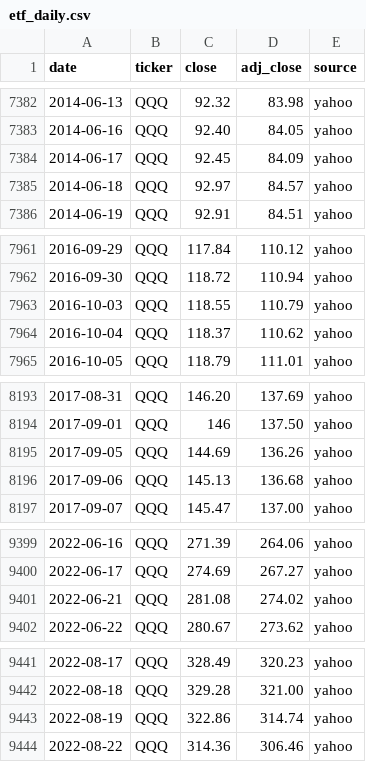
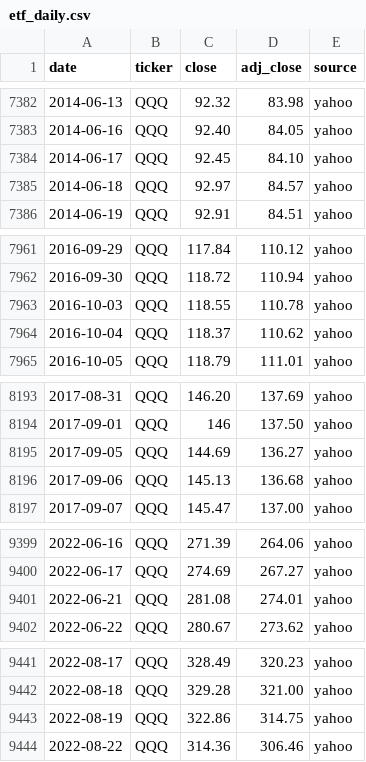
Before and after one commit to Jim-Lohse/investment-lab, a CSV file: data/prices/etf_daily.csv, drawn as a sheet; only a part is shown, gaps mark what is left out; the diff covers the shown part only.

```diff
--- a/data/prices/etf_daily.csv
+++ b/data/prices/etf_daily.csv
@@ -7383,3 +7383,3 @@ date,ticker,close,adj_close,source
 2014-06-16,QQQ,92.40,84.05,yahoo
-2014-06-17,QQQ,92.45,84.09,yahoo
+2014-06-17,QQQ,92.45,84.10,yahoo
 2014-06-18,QQQ,92.97,84.57,yahoo
@@ -7962,3 +7962,3 @@ date,ticker,close,adj_close,source
 2016-09-30,QQQ,118.72,110.94,yahoo
-2016-10-03,QQQ,118.55,110.79,yahoo
+2016-10-03,QQQ,118.55,110.78,yahoo
 2016-10-04,QQQ,118.37,110.62,yahoo
@@ -8194,3 +8194,3 @@ date,ticker,close,adj_close,source
 2017-09-01,QQQ,146,137.50,yahoo
-2017-09-05,QQQ,144.69,136.26,yahoo
+2017-09-05,QQQ,144.69,136.27,yahoo
 2017-09-06,QQQ,145.13,136.68,yahoo
@@ -9400,3 +9400,3 @@ date,ticker,close,adj_close,source
 2022-06-17,QQQ,274.69,267.27,yahoo
-2022-06-21,QQQ,281.08,274.02,yahoo
+2022-06-21,QQQ,281.08,274.01,yahoo
 2022-06-22,QQQ,280.67,273.62,yahoo
@@ -9442,3 +9442,3 @@ date,ticker,close,adj_close,source
 2022-08-18,QQQ,329.28,321.00,yahoo
-2022-08-19,QQQ,322.86,314.74,yahoo
+2022-08-19,QQQ,322.86,314.75,yahoo
 2022-08-22,QQQ,314.36,306.46,yahoo
```
Also changed, not shown: 27 edited cells elsewhere in this file, 22 other files.
